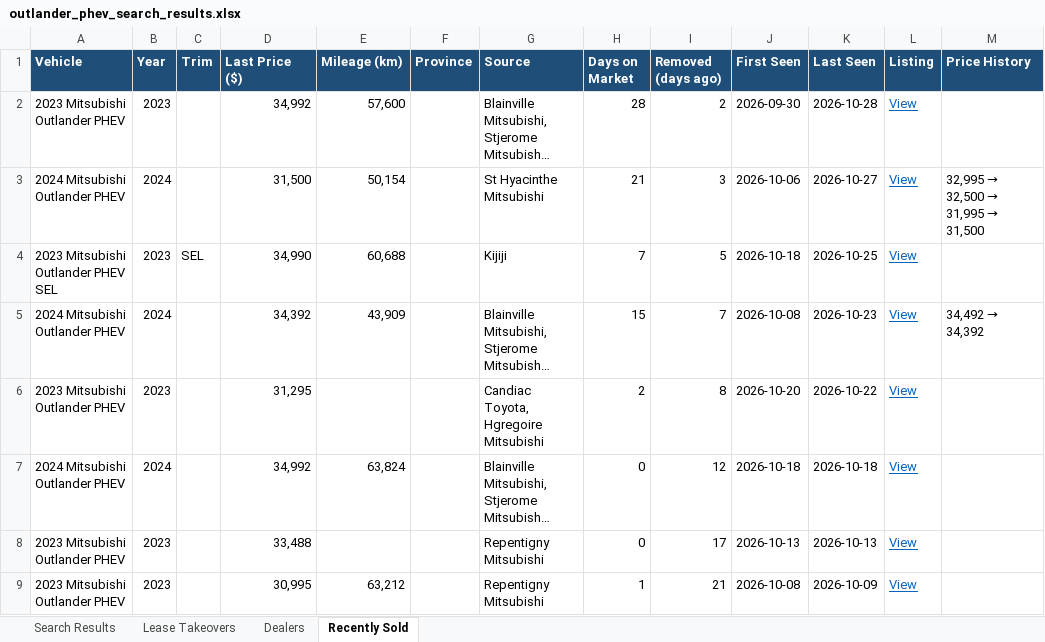
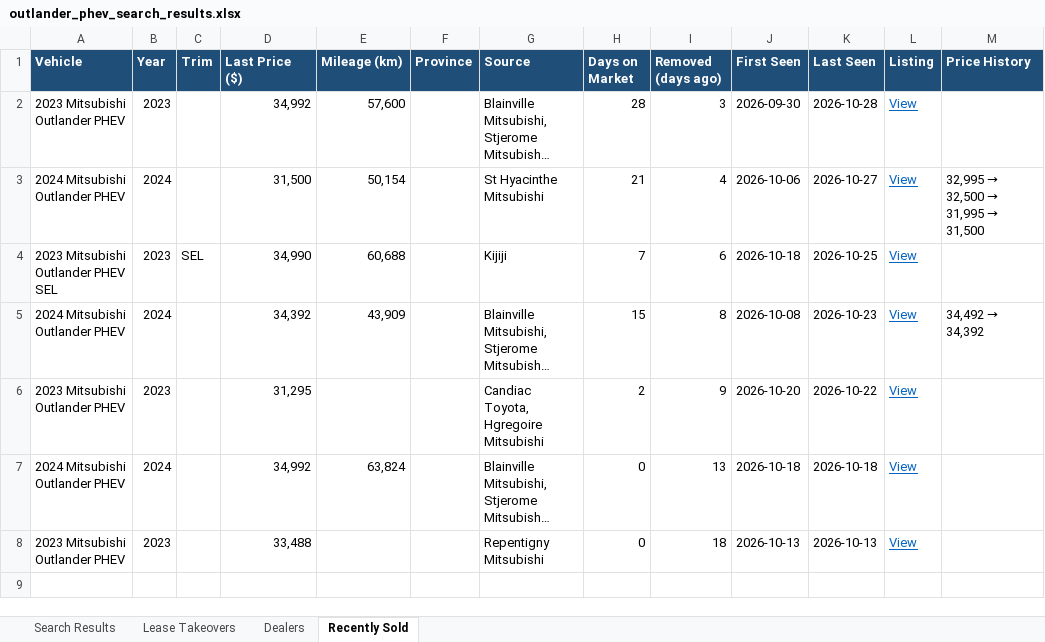
Before and after one commit to mdnaseershah/vehicle-search-automation, an Excel workbook: outlander_phev_search_results.xlsx, sheet Recently Sold, drawn as a sheet; long unchanged cells end in …; values as stored, in another font and other column widths than the file's, no borders; the diff names each change by its address in the sheet, - before the commit and + after, or states it on an @@ line.

```diff
--- a/outlander_phev_search_results.xlsx (sheet Recently Sold)
+++ b/outlander_phev_search_results.xlsx (sheet Recently Sold)
-I2 (Removed (days ago)): 2
+I2 (Removed (days ago)): 3
-I3 (Removed (days ago)): 3
+I3 (Removed (days ago)): 4
-I4 (Removed (days ago)): 5
+I4 (Removed (days ago)): 6
-I5 (Removed (days ago)): 7
+I5 (Removed (days ago)): 8
-I6 (Removed (days ago)): 8
+I6 (Removed (days ago)): 9
-I7 (Removed (days ago)): 12
+I7 (Removed (days ago)): 13
-I8 (Removed (days ago)): 17
+I8 (Removed (days ago)): 18
-row 9: 2023 Mitsubishi Outlander PHEV | 2023 |  | 30,995 | 63,212 |  | Repentigny Mitsubishi | 1 | 21 | 2026-10-08 | 2026-10-09 | View
```
Also changed, not shown: sheet Search Results, sheet Lease Takeovers, 3 other files.
